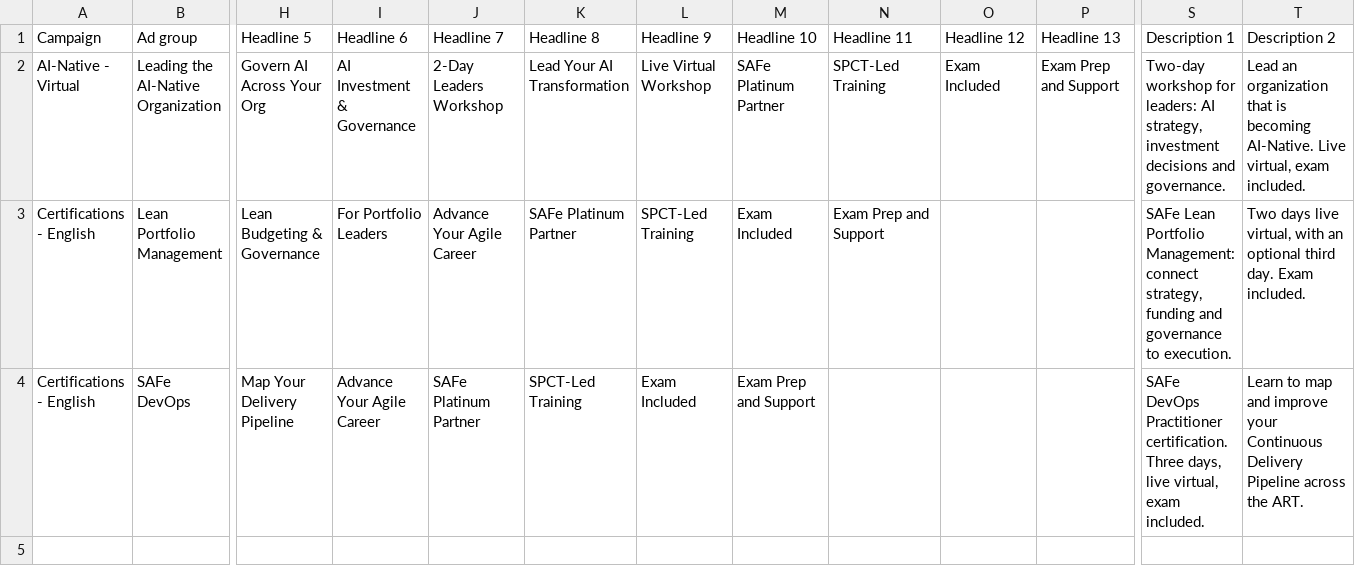
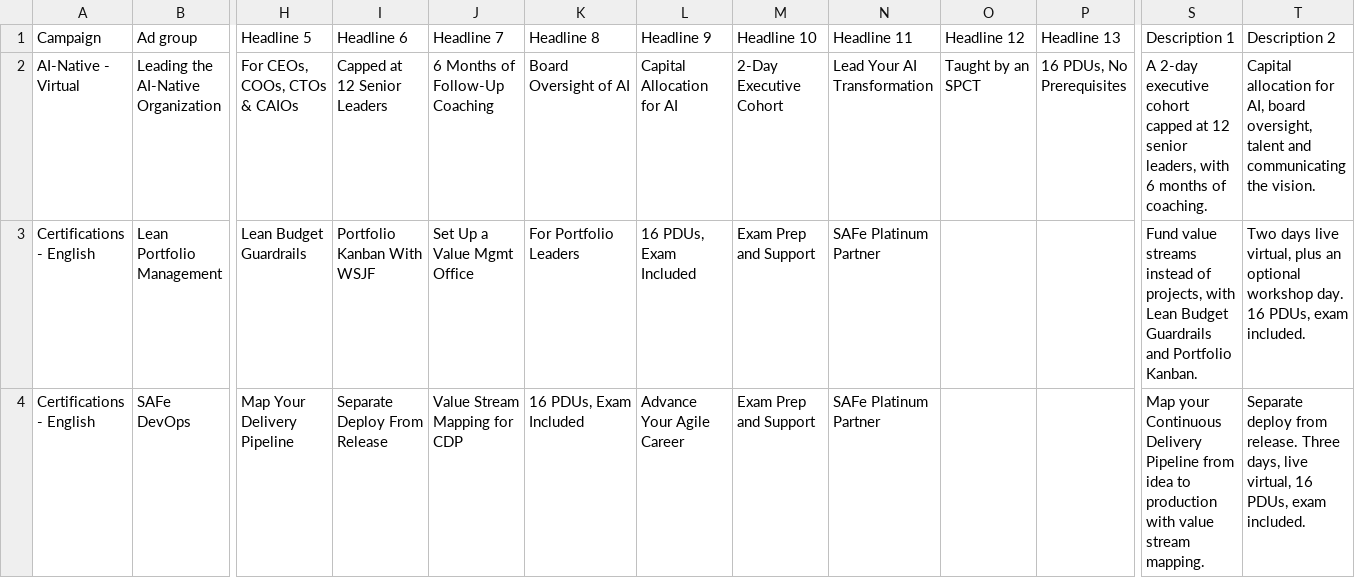
Before and after one commit to mlbwhf/test, a CSV file: ads-agent/proposals/2026-11_rsa_stage3_google-ads-editor.csv, drawn as a sheet; only a part is shown, gaps mark what is left out; the diff covers the shown part only; the diff names each change by its address in the sheet, - before the commit and + after, or states it on an @@ line.

```diff
--- a/ads-agent/proposals/2026-11_rsa_stage3_google-ads-editor.csv
+++ b/ads-agent/proposals/2026-11_rsa_stage3_google-ads-editor.csv
-H2 (Headline 5): Govern AI Across Your Org
+H2 (Headline 5): For CEOs, COOs, CTOs & CAIOs
-I2 (Headline 6): AI Investment & Governance
+I2 (Headline 6): Capped at 12 Senior Leaders
-J2 (Headline 7): 2-Day Leaders Workshop
+J2 (Headline 7): 6 Months of Follow-Up Coaching
-K2 (Headline 8): Lead Your AI Transformation
+K2 (Headline 8): Board Oversight of AI
-L2 (Headline 9): Live Virtual Workshop
+L2 (Headline 9): Capital Allocation for AI
-M2 (Headline 10): SAFe Platinum Partner
+M2 (Headline 10): 2-Day Executive Cohort
-N2 (Headline 11): SPCT-Led Training
+N2 (Headline 11): Lead Your AI Transformation
-O2 (Headline 12): Exam Included
+O2 (Headline 12): Taught by an SPCT
-P2 (Headline 13): Exam Prep and Support
+P2 (Headline 13): 16 PDUs, No Prerequisites
-S2 (Description 1): Two-day workshop for leaders: AI strategy, investment decisions and governance.
+S2 (Description 1): A 2-day executive cohort capped at 12 senior leaders, with 6 months of coaching.
-T2 (Description 2): Lead an organization that is becoming AI-Native. Live virtual, exam included.
+T2 (Description 2): Capital allocation for AI, board oversight, talent and communicating the vision.
-H3 (Headline 5): Lean Budgeting & Governance
+H3 (Headline 5): Lean Budget Guardrails
-I3 (Headline 6): For Portfolio Leaders
+I3 (Headline 6): Portfolio Kanban With WSJF
-J3 (Headline 7): Advance Your Agile Career
+J3 (Headline 7): Set Up a Value Mgmt Office
-K3 (Headline 8): SAFe Platinum Partner
+K3 (Headline 8): For Portfolio Leaders
-L3 (Headline 9): SPCT-Led Training
+L3 (Headline 9): 16 PDUs, Exam Included
-M3 (Headline 10): Exam Included
+M3 (Headline 10): Exam Prep and Support
-N3 (Headline 11): Exam Prep and Support
+N3 (Headline 11): SAFe Platinum Partner
-S3 (Description 1): SAFe Lean Portfolio Management: connect strategy, funding and governance to execution.
+S3 (Description 1): Fund value streams instead of projects, with Lean Budget Guardrails and Portfolio Kanban.
-T3 (Description 2): …live virtual, with an optional third day. Exam included.
+T3 (Description 2): …live virtual, plus an optional workshop day. 16 PDUs, exam included.
-I4 (Headline 6): Advance Your Agile Career
+I4 (Headline 6): Separate Deploy From Release
-J4 (Headline 7): SAFe Platinum Partner
+J4 (Headline 7): Value Stream Mapping for CDP
-K4 (Headline 8): SPCT-Led Training
+K4 (Headline 8): 16 PDUs, Exam Included
-L4 (Headline 9): Exam Included
+L4 (Headline 9): Advance Your Agile Career
-N4 (Headline 11): (empty)
+N4 (Headline 11): SAFe Platinum Partner
-S4 (Description 1): SAFe DevOps Practitioner certification. Three days, live virtual, exam included.
+S4 (Description 1): Map your Continuous Delivery Pipeline from idea to production with value stream mapping.
-T4 (Description 2): Learn to map and improve your Continuous Delivery Pipeline across the ART.
+T4 (Description 2): Separate deploy from release. Three days, live virtual, 16 PDUs, exam included.
```
Also changed, not shown: 3 edited cells elsewhere in this file, ads-agent/proposals/2026-11_rsa_stage1_google-ads-editor.csv, ads-agent/proposals/2026-11_rsa_stage2_google-ads-editor.csv, 3 other files.
